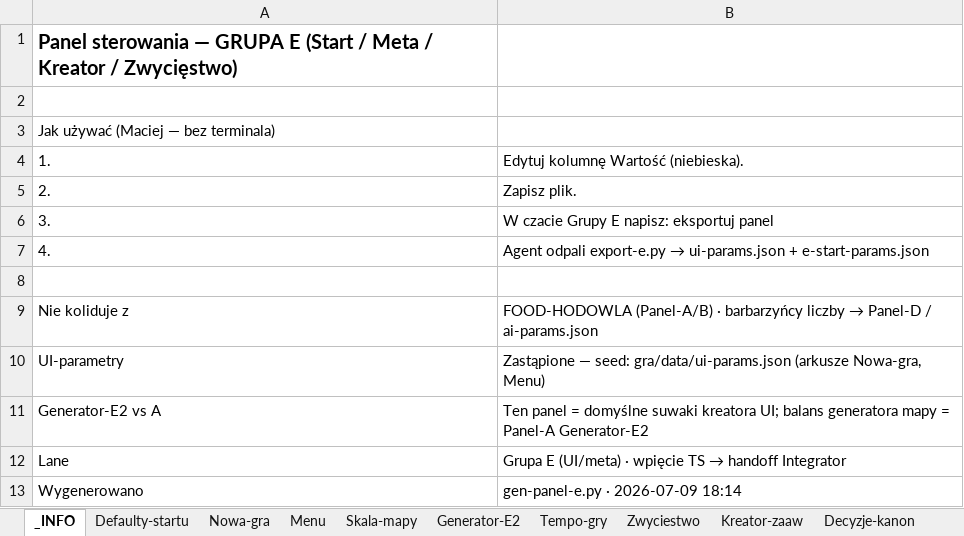
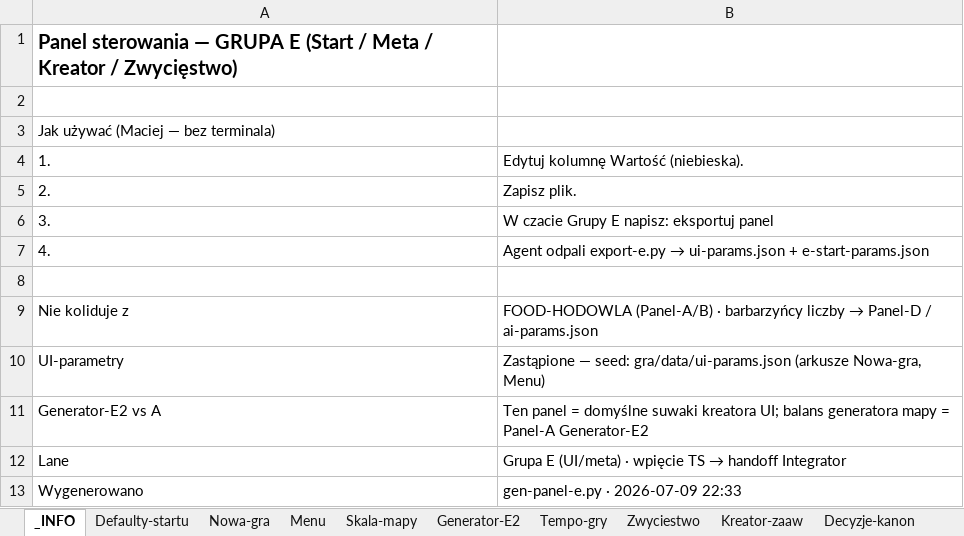
Before and after one commit to maciejsieracki/The-Game, an Excel workbook: panele-sterowania/Panel-E.xlsx, sheet _INFO, drawn as a sheet; values as stored, in another font and other column widths than the file's, no borders; the diff names each change by its address in the sheet, - before the commit and + after, or states it on an @@ line.

```diff
--- a/panele-sterowania/Panel-E.xlsx (sheet _INFO)
+++ b/panele-sterowania/Panel-E.xlsx (sheet _INFO)
-B13: gen-panel-e.py · 2026-07-09 18:14
+B13: gen-panel-e.py · 2026-07-09 22:33
```
Also changed, not shown: panele-sterowania/Panel-A.xlsx, panele-sterowania/Panel-B.xlsx, 2 other files.
